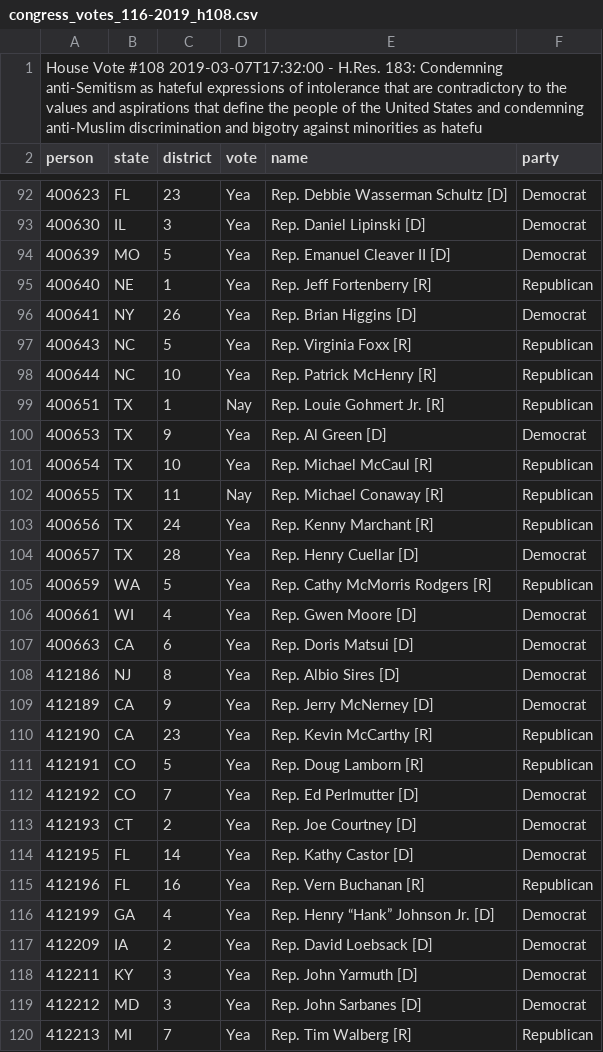
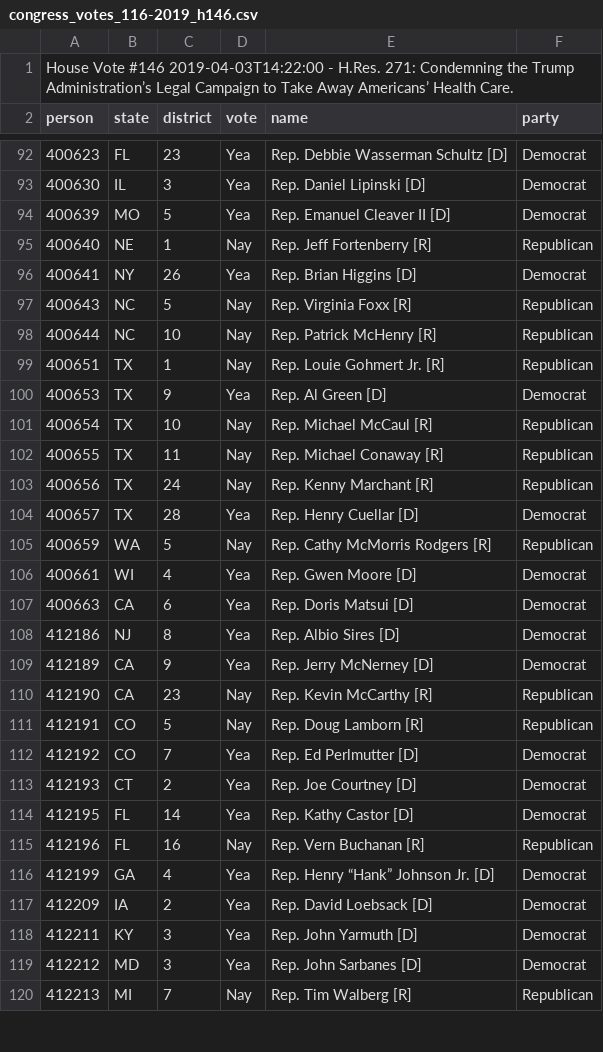
Before and after one commit to annsudhart/politician-tweet-analysis, a CSV file: GovTrack/congress_votes_116-2019_h146.csv (was GovTrack/congress_votes_116-2019_h108.csv), drawn as a sheet; only a part is shown, gaps mark what is left out; the diff covers the shown part only.

```diff
--- a/GovTrack/congress_votes_116-2019_h108.csv
+++ b/GovTrack/congress_votes_116-2019_h146.csv
@@ -1,2 +1,2 @@
-House Vote #108 2019-03-07T17:32:00 - H.Res. 183: Condemning anti-Semitism as hateful expressions of intolerance that are contradictory to the values and aspirations that define the people of the United States and condemning anti-Muslim discrimination and bigotry against minorities as hatefu
+House Vote #146 2019-04-03T14:22:00 - H.Res. 271: Condemning the Trump Administration’s Legal Campaign to Take Away Americans’ Health Care.
 person,state,district,vote,name,party
@@ -94,13 +94,13 @@ person,state,district,vote,name,party
 400639,MO,5,Yea,Rep. Emanuel Cleaver II [D],Democrat
-400640,NE,1,Yea,Rep. Jeff Fortenberry [R],Republican
+400640,NE,1,Nay,Rep. Jeff Fortenberry [R],Republican
 400641,NY,26,Yea,Rep. Brian Higgins [D],Democrat
-400643,NC,5,Yea,Rep. Virginia Foxx [R],Republican
-400644,NC,10,Yea,Rep. Patrick McHenry [R],Republican
+400643,NC,5,Nay,Rep. Virginia Foxx [R],Republican
+400644,NC,10,Nay,Rep. Patrick McHenry [R],Republican
 400651,TX,1,Nay,Rep. Louie Gohmert Jr. [R],Republican
 400653,TX,9,Yea,Rep. Al Green [D],Democrat
-400654,TX,10,Yea,Rep. Michael McCaul [R],Republican
+400654,TX,10,Nay,Rep. Michael McCaul [R],Republican
 400655,TX,11,Nay,Rep. Michael Conaway [R],Republican
-400656,TX,24,Yea,Rep. Kenny Marchant [R],Republican
+400656,TX,24,Nay,Rep. Kenny Marchant [R],Republican
 400657,TX,28,Yea,Rep. Henry Cuellar [D],Democrat
-400659,WA,5,Yea,Rep. Cathy McMorris Rodgers [R],Republican
+400659,WA,5,Nay,Rep. Cathy McMorris Rodgers [R],Republican
 400661,WI,4,Yea,Rep. Gwen Moore [D],Democrat
@@ -109,4 +109,4 @@ person,state,district,vote,name,party
 412189,CA,9,Yea,Rep. Jerry McNerney [D],Democrat
-412190,CA,23,Yea,Rep. Kevin McCarthy [R],Republican
-412191,CO,5,Yea,Rep. Doug Lamborn [R],Republican
+412190,CA,23,Nay,Rep. Kevin McCarthy [R],Republican
+412191,CO,5,Nay,Rep. Doug Lamborn [R],Republican
 412192,CO,7,Yea,Rep. Ed Perlmutter [D],Democrat
@@ -114,3 +114,3 @@ person,state,district,vote,name,party
 412195,FL,14,Yea,Rep. Kathy Castor [D],Democrat
-412196,FL,16,Yea,Rep. Vern Buchanan [R],Republican
+412196,FL,16,Nay,Rep. Vern Buchanan [R],Republican
 412199,GA,4,Yea,Rep. Henry “Hank” Johnson Jr. [D],Democrat
@@ -119,2 +119,2 @@ person,state,district,vote,name,party
 412212,MD,3,Yea,Rep. John Sarbanes [D],Democrat
-412213,MI,7,Yea,Rep. Tim Walberg [R],Republican
+412213,MI,7,Nay,Rep. Tim Walberg [R],Republican
```
Also changed, not shown: 160 edited cells elsewhere in this file, 2 other files.
